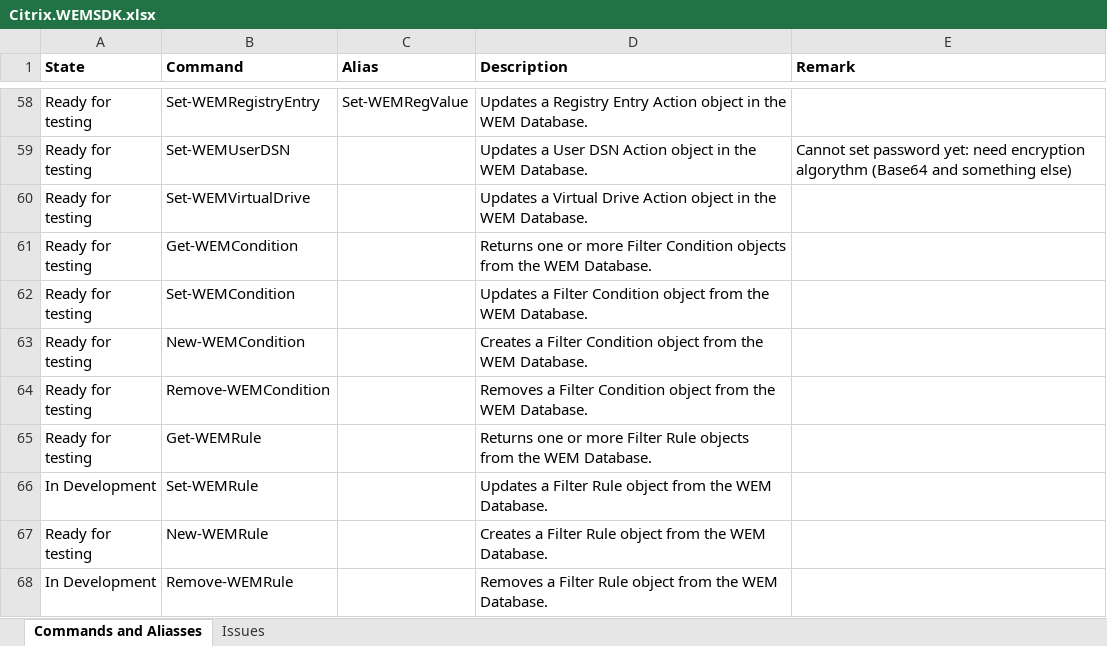
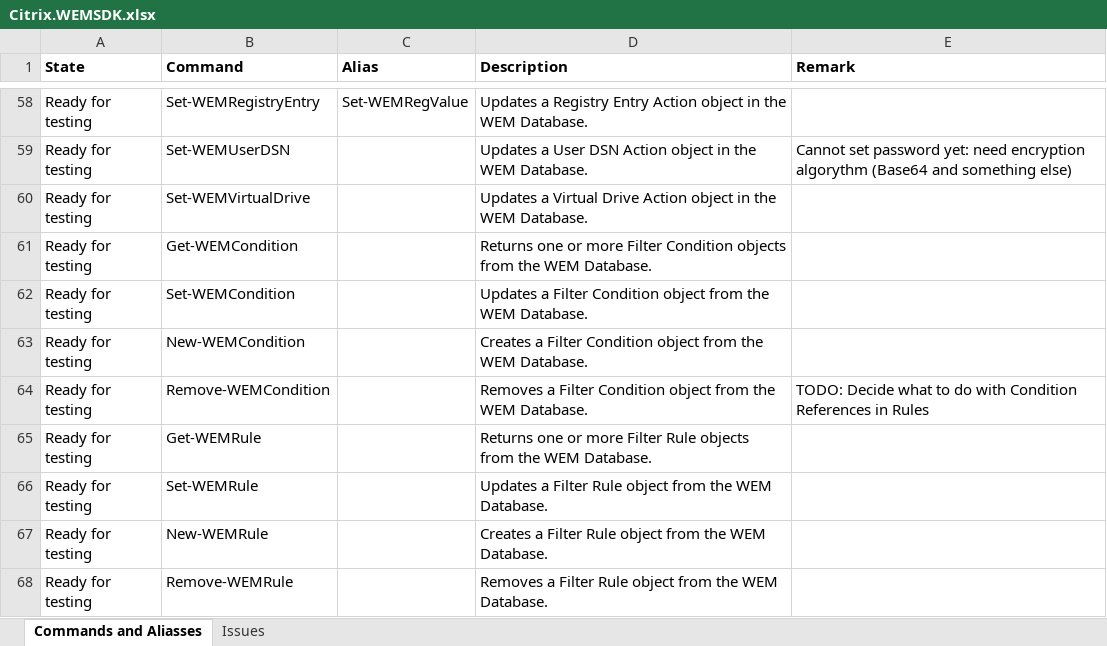
Before and after one commit to msfreaks/Citrix.WEMSDK, an Excel workbook: Citrix.WEMSDK.xlsx, sheet Commands and Aliasses, drawn as a sheet; only a part is shown, gaps mark what is left out; values as stored, in another font and other column widths than the file's, no borders; the diff names each change by its address in the sheet, - before the commit and + after, or states it on an @@ line.

```diff
--- a/Citrix.WEMSDK.xlsx (sheet Commands and Aliasses)
+++ b/Citrix.WEMSDK.xlsx (sheet Commands and Aliasses)
-E64 (Remark): (empty)
+E64 (Remark): TODO: Decide what to do with Condition References in Rules
-A66 (State): In Development
+A66 (State): Ready for testing
-A68 (State): In Development
+A68 (State): Ready for testing
```
Also changed, not shown: 6 other files.
